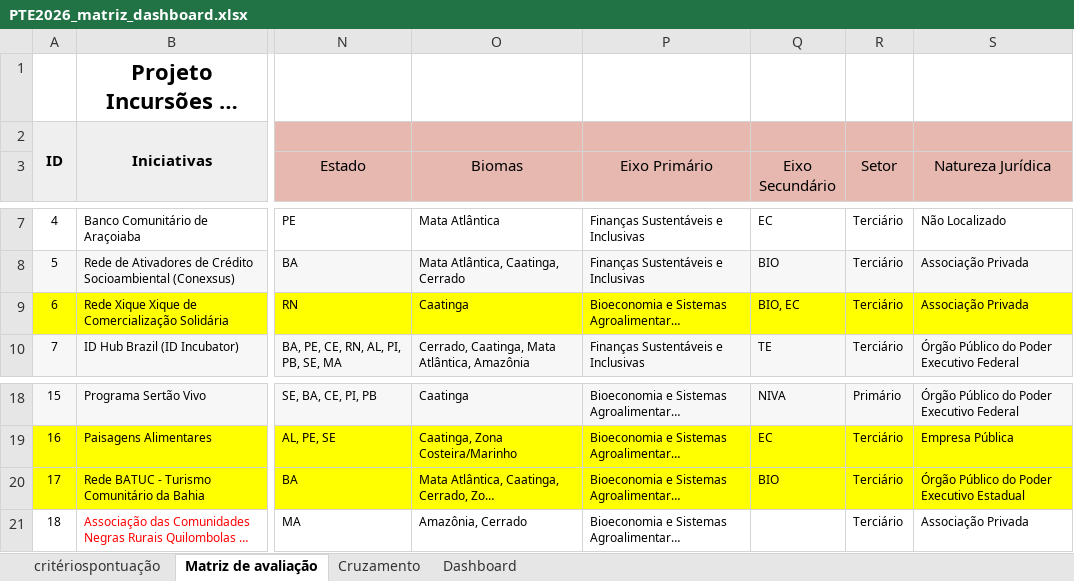
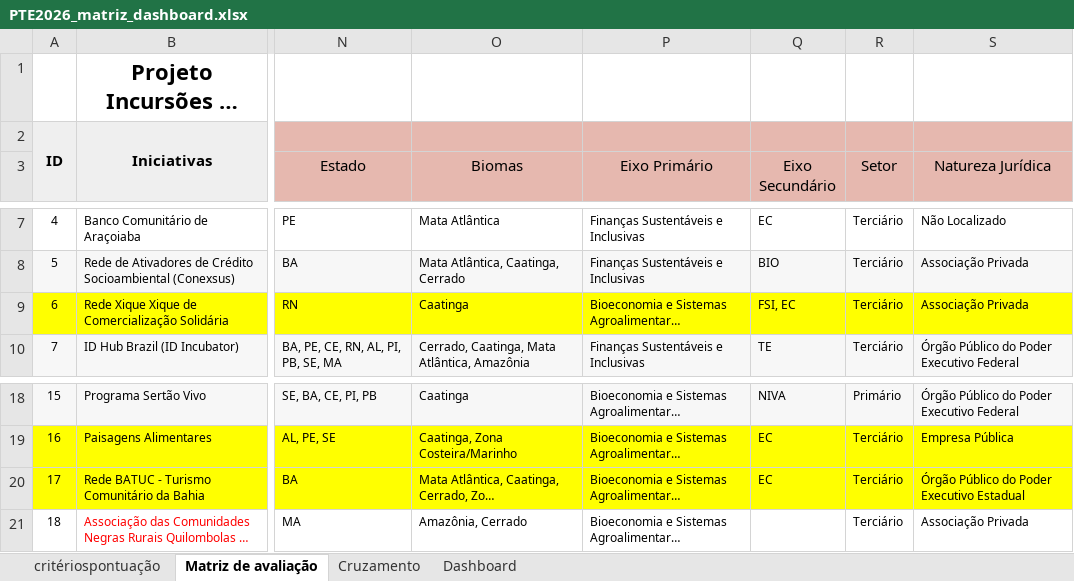
Before and after one commit to bfernlucas/pte_ne, an Excel workbook: PTE2026_matriz_dashboard.xlsx, sheet Matriz de avaliação, drawn as a sheet; only a part is shown, gaps mark what is left out; long unchanged cells end in …; values as stored, in another font and other column widths than the file's, no borders; the diff names each change by its address in the sheet, - before the commit and + after, or states it on an @@ line.

```diff
--- a/PTE2026_matriz_dashboard.xlsx (sheet Matriz de avaliação)
+++ b/PTE2026_matriz_dashboard.xlsx (sheet Matriz de avaliação)
-Q9 (Eixo Secundário): BIO, EC
+Q9 (Eixo Secundário): FSI, EC
-Q20 (Eixo Secundário): BIO
+Q20 (Eixo Secundário): EC
```
